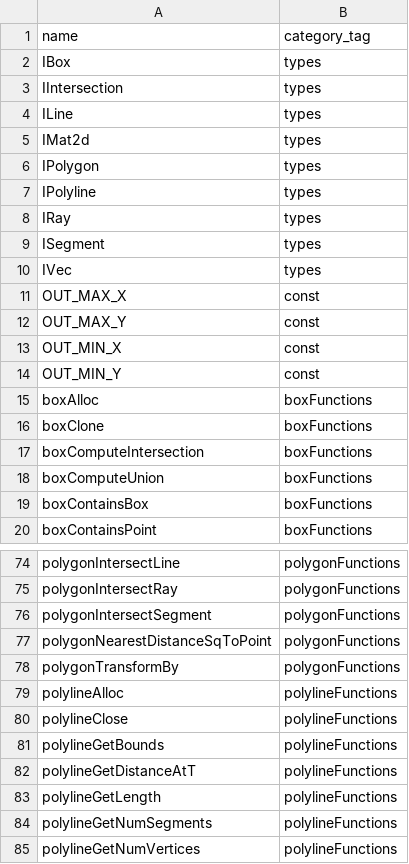
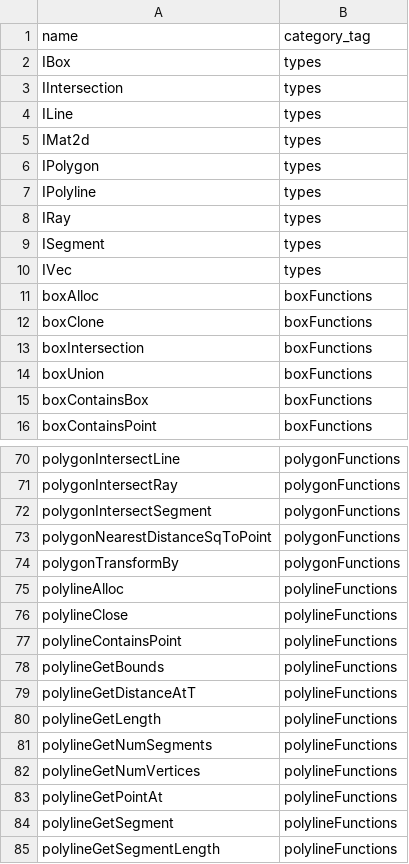
Before and after one commit to crazytoucan/math2d, a CSV file: docs/_data/api_list.csv, drawn as a sheet; only a part is shown, gaps mark what is left out; the shorter side is filled out with more unchanged rows.

Commit message:
Version 3.0.0 changes (#21)
* Rename box{Compute -> }[Intersection,Union]

* Simplify constructors

* Add IntervalMode and Out enums

* Add polylineContainsPoint

* Remove OUT_ constants from docs. Replaced with Out enum

* Clean up tsconfig

* Export polylineContainsPoint

* Update tests

```diff
--- a/docs/_data/api_list.csv
+++ b/docs/_data/api_list.csv
@@ -10,10 +10,6 @@ ISegment,types
 IVec,types
-OUT_MAX_X,const
-OUT_MAX_Y,const
-OUT_MIN_X,const
-OUT_MIN_Y,const
 boxAlloc,boxFunctions
 boxClone,boxFunctions
-boxComputeIntersection,boxFunctions
-boxComputeUnion,boxFunctions
+boxIntersection,boxFunctions
+boxUnion,boxFunctions
 boxContainsBox,boxFunctions
@@ -80,2 +76,3 @@ polylineAlloc,polylineFunctions
 polylineClose,polylineFunctions
+polylineContainsPoint,polylineFunctions
 polylineGetBounds,polylineFunctions
```
Also changed, not shown: 25 other files.
